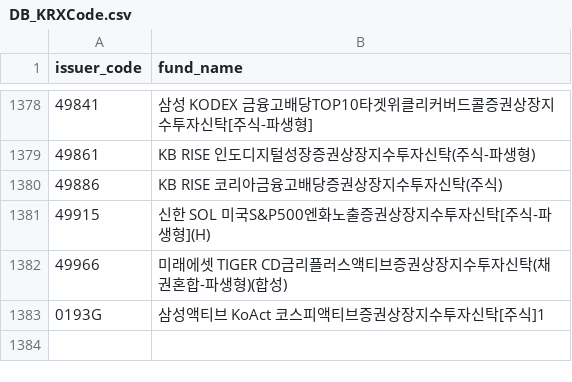
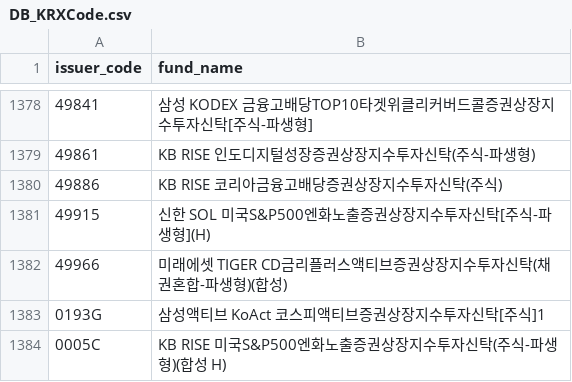
Before and after one commit to sungin-etf/NewETFKR, a CSV file: DB_KRXCode.csv, drawn as a sheet; only a part is shown, gaps mark what is left out; the diff names each change by its address in the sheet, - before the commit and + after, or states it on an @@ line.

```diff
--- a/DB_KRXCode.csv
+++ b/DB_KRXCode.csv
+row 1384: 0005C | KB RISE 미국S&P500엔화노출증권상장지수투자신탁(주식-파생형)(합성 H)
```
